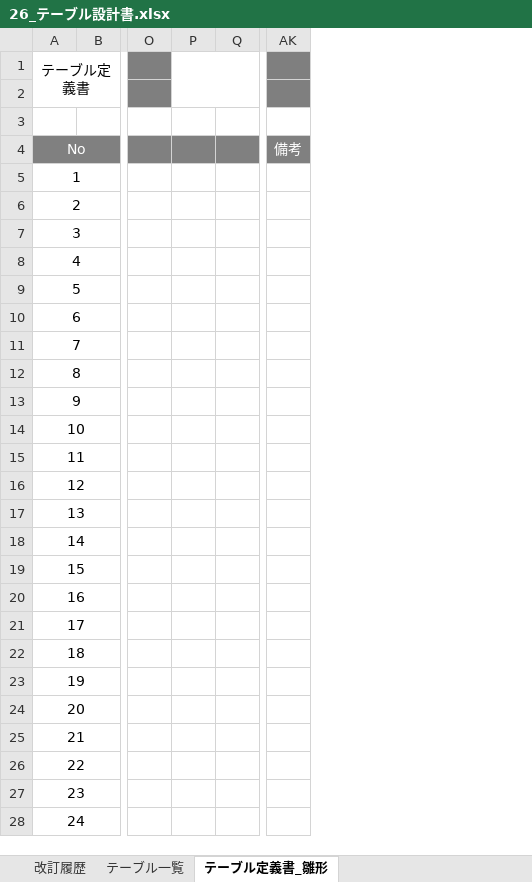
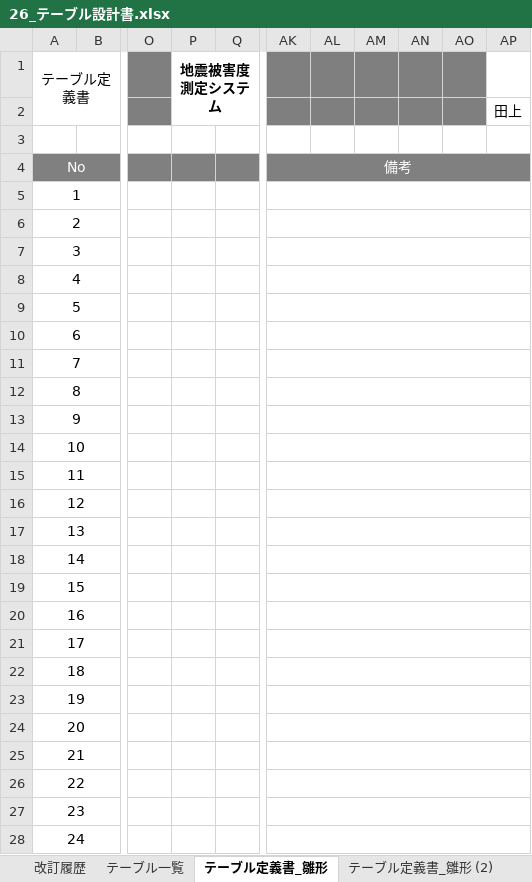
Before and after one commit to Kotarou-Tanoue/tanouesoftware, an Excel workbook: 20_システム設計書/26_テーブル設計書.xlsx, sheet テーブル定義書_雛形, drawn as a sheet; only a part is shown, gaps mark what is left out; values as stored, in another font and other column widths than the file's, no borders; removed rows and columns are numbered as before the commit, all else as after; the diff covers the shown part only; the diff names each change by its address in the sheet, - before the commit and + after, or states it on an @@ line.

```diff
--- a/20_システム設計書/26_テーブル設計書.xlsx (sheet テーブル定義書_雛形)
+++ b/20_システム設計書/26_テーブル設計書.xlsx (sheet テーブル定義書_雛形)
+sheet tab: テーブル定義書_雛形 (2)
-column P, empty
+column P (地震被害度測定システム), empty
+column AL, empty
+column AM, empty
+column AN, empty
+column AO, empty
+column AP, row 2: 田上
+AK4:AP4 merged
+AK5:AP5 merged
+AK6:AP6 merged
+AK7:AP7 merged
+AK8:AP8 merged
+AK9:AP9 merged
+AK10:AP10 merged
+AK11:AP11 merged
+AK12:AP12 merged
+AK13:AP13 merged
+AK14:AP14 merged
+AK15:AP15 merged
+AK16:AP16 merged
+AK17:AP17 merged
+AK18:AP18 merged
+AK19:AP19 merged
+AK20:AP20 merged
+AK21:AP21 merged
+AK22:AP22 merged
+AK23:AP23 merged
+AK24:AP24 merged
+AK25:AP25 merged
+AK26:AP26 merged
+AK27:AP27 merged
+AK28:AP28 merged
```
Also changed, not shown: merged cells elsewhere in this sheet, sheet 改訂履歴, sheet テーブル一覧, 2 other files.
